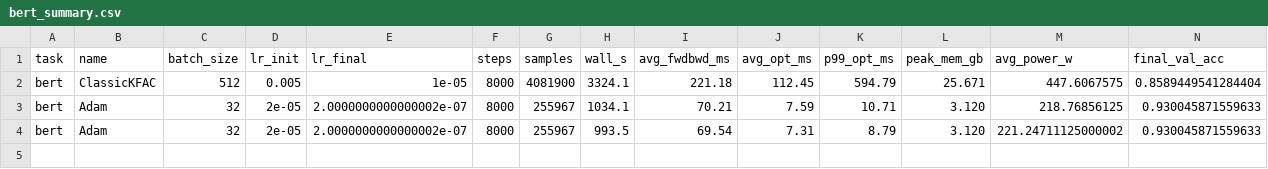
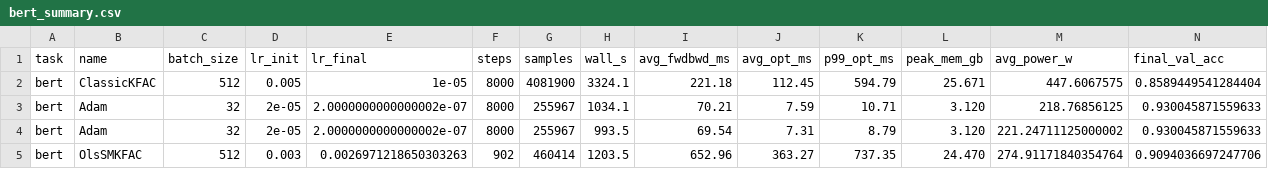
Before and after one commit to Gsend/OlsVered, a CSV file: benchmark/results/bert_summary.csv, drawn as a sheet; only a part is shown; rows hold the shown columns only; the diff names each change by its address in the sheet, - before the commit and + after, or states it on an @@ line.

Commit message:
results: bert OlsSMKFAC — acc=0.9094  wall=20.1 min  [NVIDIA A40]

```diff
--- a/benchmark/results/bert_summary.csv
+++ b/benchmark/results/bert_summary.csv
+row 5: bert | OlsSMKFAC | 512 | 0.003 | 0.0026971218650303263 | 902 | 460414 | 1203.5 | 652.96 | 363.27 | 737.35 | 24.470 | 274.91171840354764 | 0.9094036697247706
```
Also changed, not shown: 1 other file.
